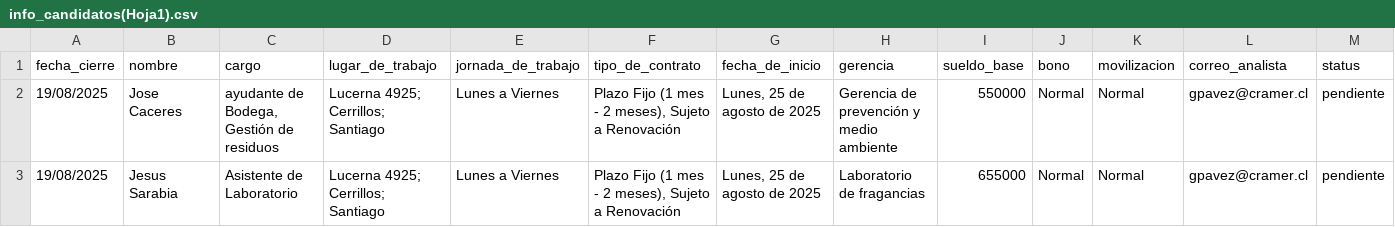
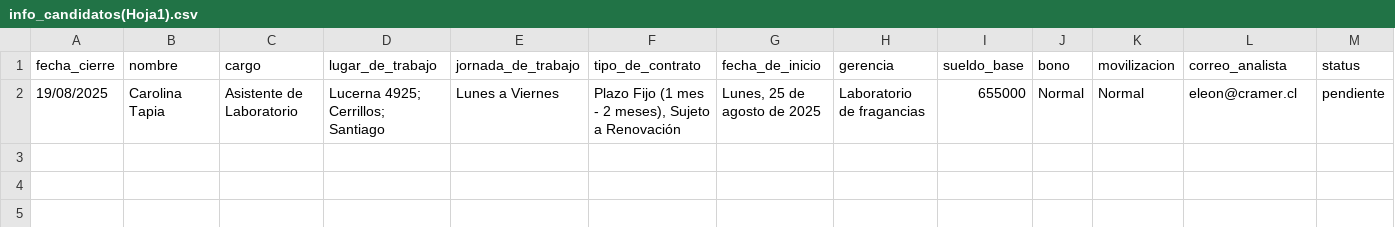
Before and after one commit to pavezgabriel9-svg/compensaciones, a CSV file: mejoras cartas/info_candidatos(Hoja1).csv, drawn as a sheet.

Commit message:
Afinando el archivo main copy, mejoras en la elección de la plantilla, pendiente por revisar la plantilla por dirección

```diff
--- a/mejoras cartas/info_candidatos(Hoja1).csv
+++ b/mejoras cartas/info_candidatos(Hoja1).csv
@@ -1,3 +1,2 @@
 fecha_cierre;nombre;cargo;lugar_de_trabajo;jornada_de_trabajo;tipo_de_contrato;fecha_de_inicio;gerencia;sueldo_base;bono;movilizacion;correo_analista;status;;
-19/08/2025;Jose Caceres;ayudante de Bodega, Gestión de residuos;"Lucerna 4925; Cerrillos; Santiago";Lunes a Viernes;Plazo Fijo (1 mes - 2 meses), Sujeto a Renovación ;Lunes, 25 de agosto de 2025;Gerencia de prevención y medio ambiente;550000;Normal;Normal;gpavez@cramer.cl;pendiente;;
-19/08/2025;Jesus Sarabia;Asistente de Laboratorio ;"Lucerna 4925; Cerrillos; Santiago";Lunes a Viernes;Plazo Fijo (1 mes - 2 meses), Sujeto a Renovación ;Lunes, 25 de agosto de 2025;Laboratorio de fragancias ;655000;Normal;Normal;gpavez@cramer.cl;pendiente;;
+19/08/2025;Carolina Tapia ;Asistente de Laboratorio ;"Lucerna 4925; Cerrillos; Santiago";Lunes a Viernes;Plazo Fijo (1 mes - 2 meses), Sujeto a Renovación ;Lunes, 25 de agosto de 2025;Laboratorio de fragancias ;655000;Normal;Normal;eleon@cramer.cl;pendiente;;
```
Also changed, not shown: 15 other files.
